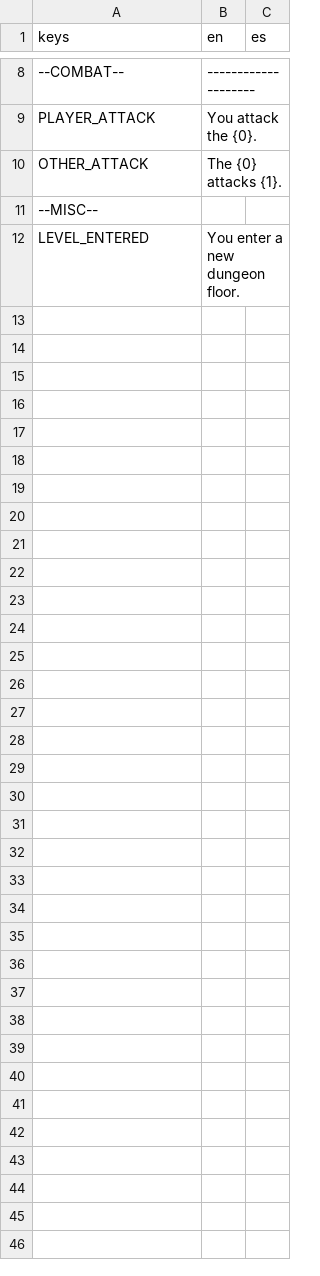
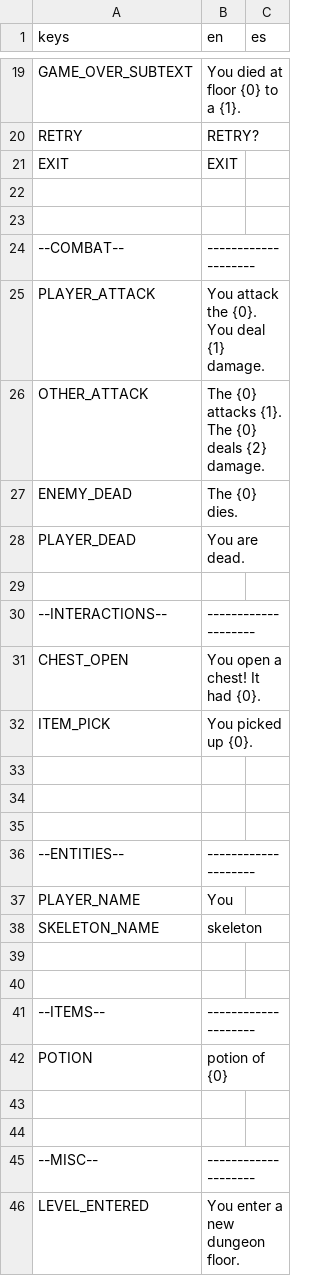
Before and after one commit to fmorenodev/rogue, a CSV file: assets/translations.csv, drawn as a sheet; only a part is shown, gaps mark what is left out; addresses are those after the commit; the diff covers the shown part only; the diff names each change by its address in the sheet, - before the commit and + after, or states it on an @@ line.

Commit message:
added existing mechanics to log system, added menu, game over and restarting

```diff
--- a/assets/translations.csv
+++ b/assets/translations.csv
+row 19: GAME_OVER_SUBTEXT | You died at floor {0} to a {1}.
+row 20: RETRY | RETRY?
+row 21: EXIT | EXIT
+row 22: (empty)
+row 23: (empty)
-B25 (en): You attack the {0}.
+B25 (en): You attack the {0}. You deal {1} damage.
-B26 (en): The {0} attacks {1}.
+B26 (en): The {0} attacks {1}. The {0} deals {2} damage.
+row 27: ENEMY_DEAD | The {0} dies.
+row 28: PLAYER_DEAD | You are dead.
+row 29: (empty)
+row 30: --INTERACTIONS-- | --------------------
+row 31: CHEST_OPEN | You open a chest! It had {0}.
+row 32: ITEM_PICK | You picked up {0}.
+row 33: (empty)
+row 34: (empty)
+row 35: (empty)
+row 36: --ENTITIES-- | --------------------
+row 37: PLAYER_NAME | You
+row 38: SKELETON_NAME | skeleton
+row 39: (empty)
+row 40: (empty)
+row 41: --ITEMS-- | --------------------
+row 42: POTION | potion of {0}
+row 43: (empty)
+row 44: (empty)
-B45 (en): (empty)
+B45 (en): --------------------
```
Also changed, not shown: 11 added rows elsewhere in this file, 21 other files.
